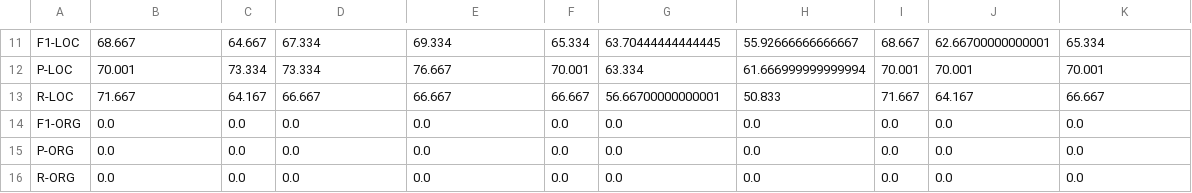
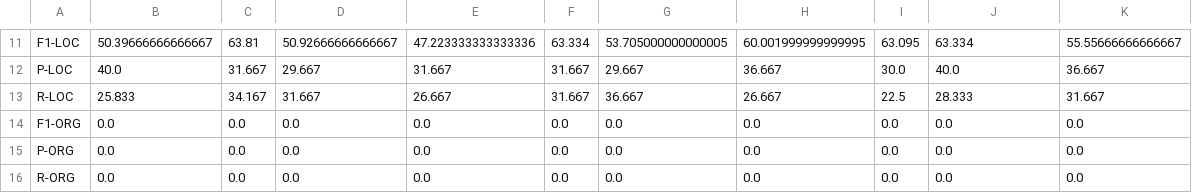
Before and after one commit to frankl1/Word2vec-For-NER-In-Low-Resource-Languages, a CSV file: results/test-by-tag.csv, drawn as a sheet; only a part is shown, gaps mark what is left out; the diff covers the shown part only; the diff names each change by its address in the sheet, - before the commit and + after, or states it on an @@ line.

```diff
--- a/results/test-by-tag.csv
+++ b/results/test-by-tag.csv
-B11: 68.667
+B11: 50.39666666666667
-C11: 64.667
+C11: 63.81
-D11: 67.334
+D11: 50.92666666666667
-E11: 69.334
+E11: 47.223333333333336
-F11: 65.334
+F11: 63.334
-G11: 63.70444444444445
+G11: 53.705000000000005
-H11: 55.92666666666667
+H11: 60.001999999999995
-I11: 68.667
+I11: 63.095
-J11: 62.66700000000001
+J11: 63.334
-K11: 65.334
+K11: 55.55666666666667
-B12: 70.001
+B12: 40.0
-C12: 73.334
+C12: 31.667
-D12: 73.334
+D12: 29.667
-E12: 76.667
+E12: 31.667
-F12: 70.001
+F12: 31.667
-G12: 63.334
+G12: 29.667
-H12: 61.666999999999994
+H12: 36.667
-I12: 70.001
+I12: 30.0
-J12: 70.001
+J12: 40.0
-K12: 70.001
+K12: 36.667
-B13: 71.667
+B13: 25.833
-C13: 64.167
+C13: 34.167
-D13: 66.667
+D13: 31.667
-E13: 66.667
+E13: 26.667
-F13: 66.667
+F13: 31.667
-G13: 56.66700000000001
+G13: 36.667
-H13: 50.833
+H13: 26.667
-I13: 71.667
+I13: 22.5
-J13: 64.167
+J13: 28.333
-K13: 66.667
+K13: 31.667
```
Also changed, not shown: 90 edited cells elsewhere in this file, results.csv, results/ewo-by-tag.csv, 3 other files.
